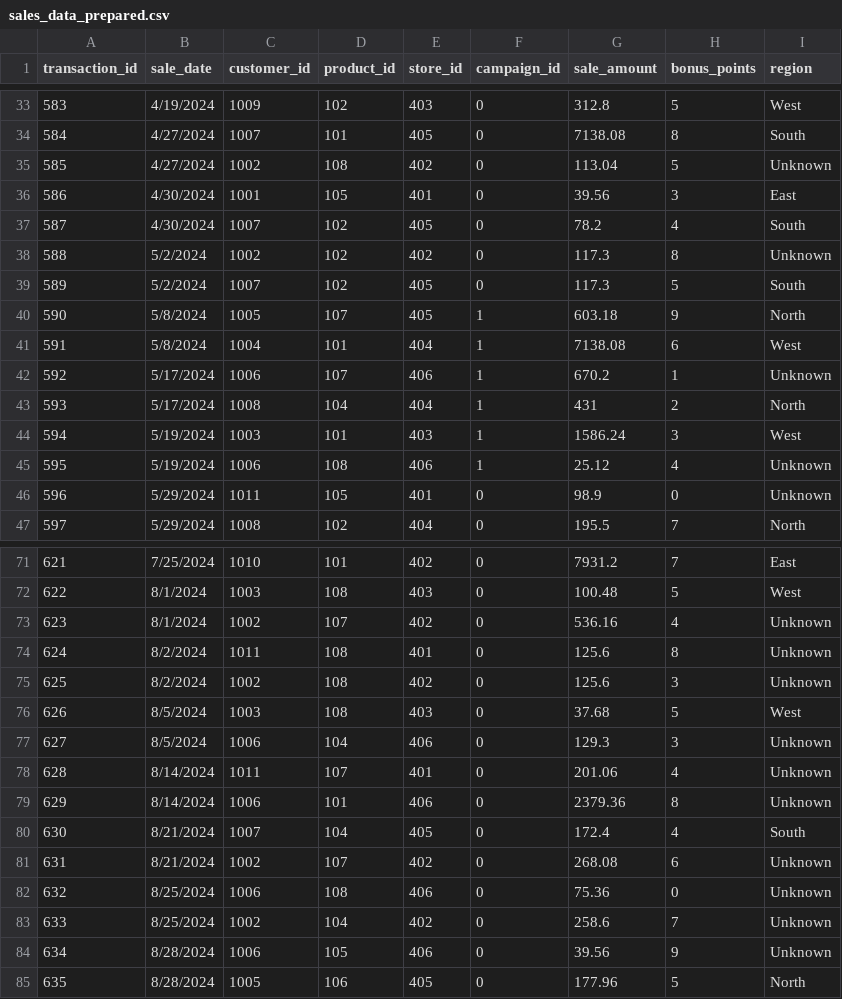
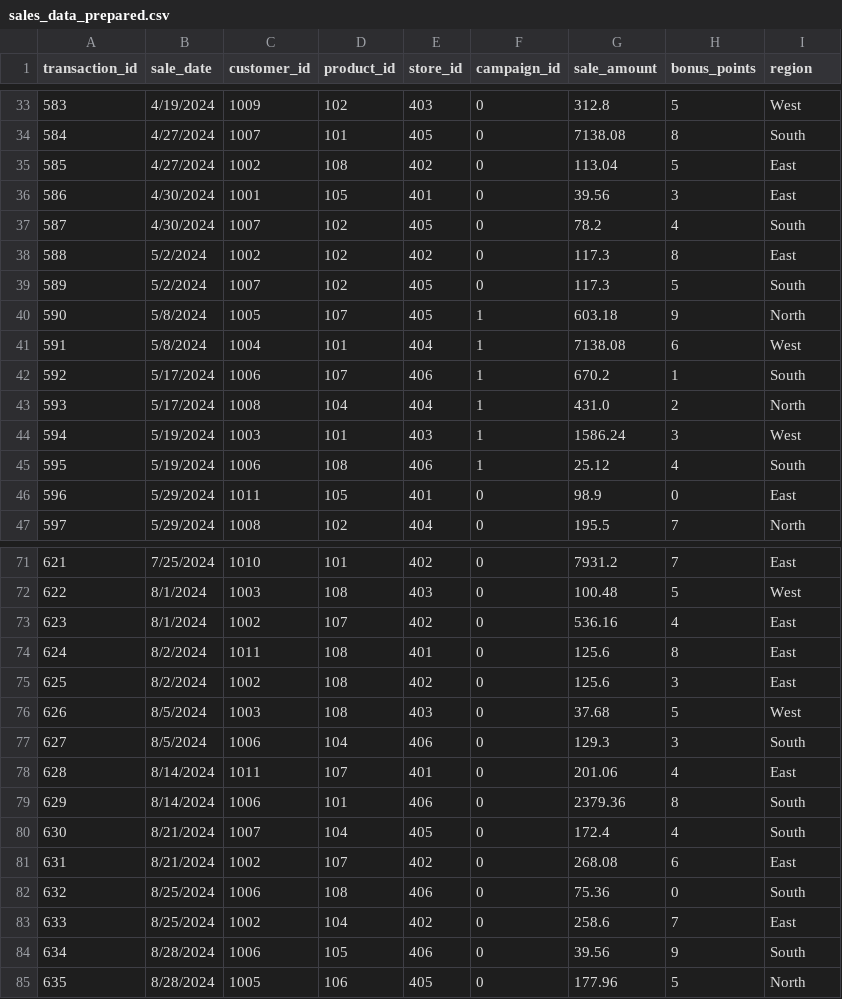
Before and after one commit to kjleopold/smart-store-kjleopold, a CSV file: data/prepared/sales_data_prepared.csv, drawn as a sheet; only a part is shown, gaps mark what is left out; the diff covers the shown part only.

```diff
--- a/data/prepared/sales_data_prepared.csv
+++ b/data/prepared/sales_data_prepared.csv
@@ -34,6 +34,6 @@ transaction_id,sale_date,customer_id,product_id,store_id,campaign_id,sale_amount
 584,4/27/2024,1007,101,405,0,7138.08,8,South
-585,4/27/2024,1002,108,402,0,113.04,5,Unknown
+585,4/27/2024,1002,108,402,0,113.04,5,East
 586,4/30/2024,1001,105,401,0,39.56,3,East
 587,4/30/2024,1007,102,405,0,78.2,4,South
-588,5/2/2024,1002,102,402,0,117.3,8,Unknown
+588,5/2/2024,1002,102,402,0,117.3,8,East
 589,5/2/2024,1007,102,405,0,117.3,5,South
@@ -41,7 +41,7 @@ transaction_id,sale_date,customer_id,product_id,store_id,campaign_id,sale_amount
 591,5/8/2024,1004,101,404,1,7138.08,6,West
-592,5/17/2024,1006,107,406,1,670.2,1,Unknown
-593,5/17/2024,1008,104,404,1,431,2,North
+592,5/17/2024,1006,107,406,1,670.2,1,South
+593,5/17/2024,1008,104,404,1,431.0,2,North
 594,5/19/2024,1003,101,403,1,1586.24,3,West
-595,5/19/2024,1006,108,406,1,25.12,4,Unknown
-596,5/29/2024,1011,105,401,0,98.9,0,Unknown
+595,5/19/2024,1006,108,406,1,25.12,4,South
+596,5/29/2024,1011,105,401,0,98.9,0,East
 597,5/29/2024,1008,102,404,0,195.5,7,North
@@ -72,14 +72,14 @@ transaction_id,sale_date,customer_id,product_id,store_id,campaign_id,sale_amount
 622,8/1/2024,1003,108,403,0,100.48,5,West
-623,8/1/2024,1002,107,402,0,536.16,4,Unknown
-624,8/2/2024,1011,108,401,0,125.6,8,Unknown
-625,8/2/2024,1002,108,402,0,125.6,3,Unknown
+623,8/1/2024,1002,107,402,0,536.16,4,East
+624,8/2/2024,1011,108,401,0,125.6,8,East
+625,8/2/2024,1002,108,402,0,125.6,3,East
 626,8/5/2024,1003,108,403,0,37.68,5,West
-627,8/5/2024,1006,104,406,0,129.3,3,Unknown
-628,8/14/2024,1011,107,401,0,201.06,4,Unknown
-629,8/14/2024,1006,101,406,0,2379.36,8,Unknown
+627,8/5/2024,1006,104,406,0,129.3,3,South
+628,8/14/2024,1011,107,401,0,201.06,4,East
+629,8/14/2024,1006,101,406,0,2379.36,8,South
 630,8/21/2024,1007,104,405,0,172.4,4,South
-631,8/21/2024,1002,107,402,0,268.08,6,Unknown
-632,8/25/2024,1006,108,406,0,75.36,0,Unknown
-633,8/25/2024,1002,104,402,0,258.6,7,Unknown
-634,8/28/2024,1006,105,406,0,39.56,9,Unknown
+631,8/21/2024,1002,107,402,0,268.08,6,East
+632,8/25/2024,1006,108,406,0,75.36,0,South
+633,8/25/2024,1002,104,402,0,258.6,7,East
+634,8/28/2024,1006,105,406,0,39.56,9,South
 635,8/28/2024,1005,106,405,0,177.96,5,North
```
Also changed, not shown: 14 edited cells elsewhere in this file, data/prepared/customers_data_prepared.csv, data/prepared/products_data_prepared.csv, 11 other files.
